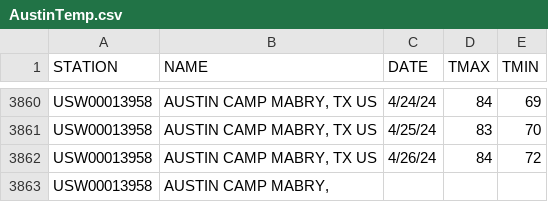
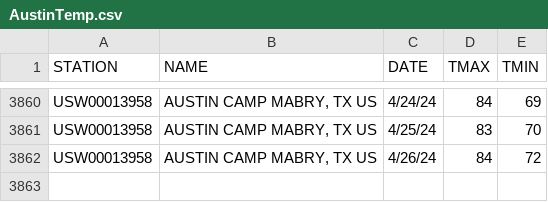
Before and after one commit to rty10/doggy-doggy-what-now, a CSV file: main_data/locale_specific_data/AustinTemp.csv, drawn as a sheet; only a part is shown, gaps mark what is left out; the diff names each change by its address in the sheet, - before the commit and + after, or states it on an @@ line.

```diff
--- a/main_data/locale_specific_data/AustinTemp.csv
+++ b/main_data/locale_specific_data/AustinTemp.csv
-row 3863: USW00013958 | AUSTIN CAMP MABRY,
```
Also changed, not shown: main_data/locale_specific_data/AustinAllData.csv, 1 other file.
